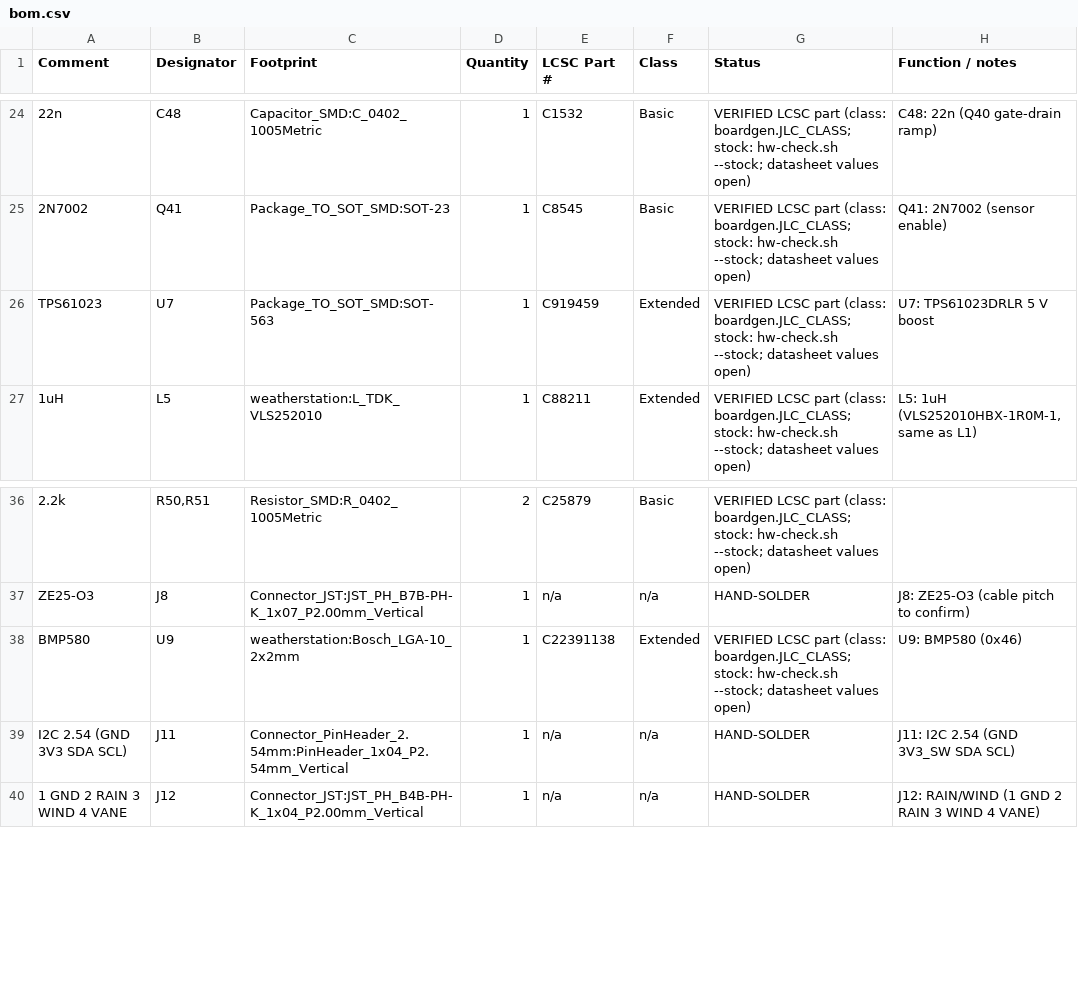
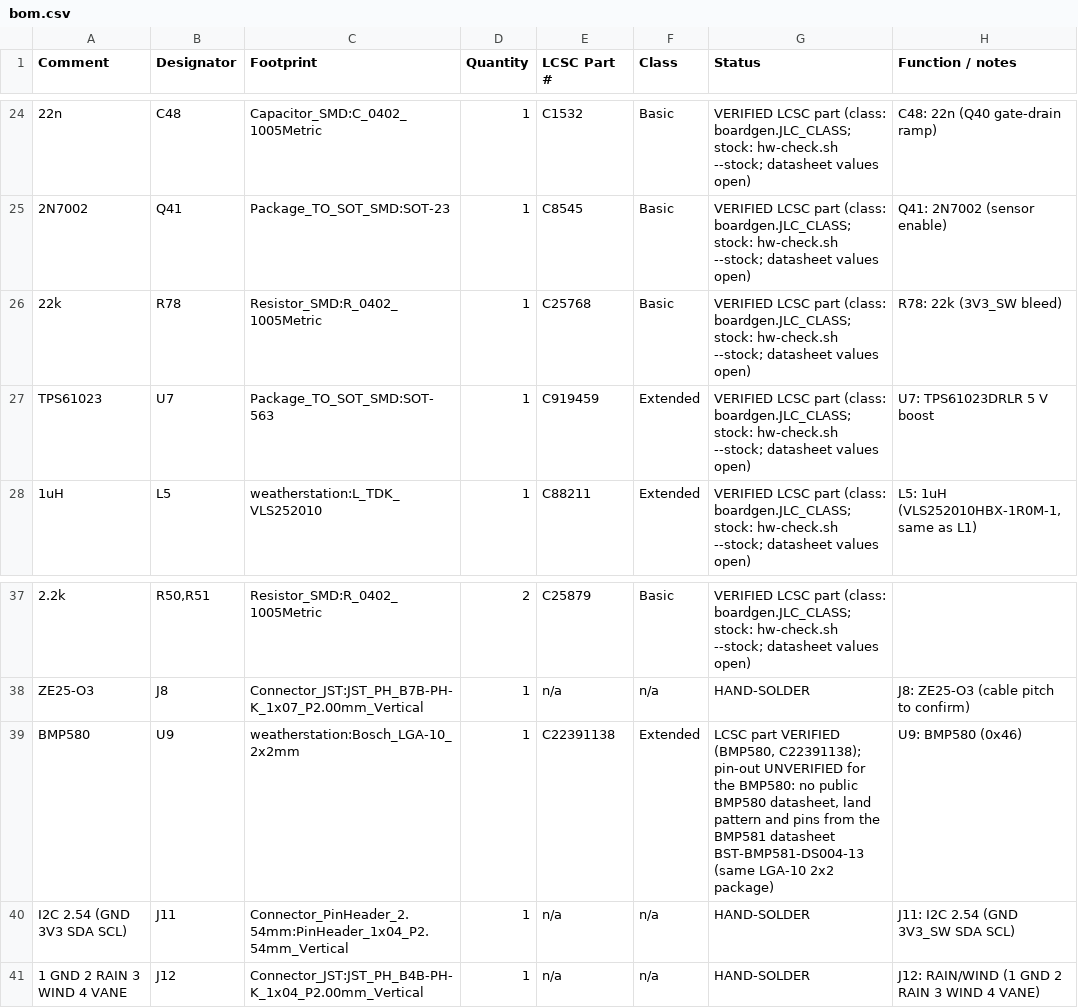
Before and after one commit to tobiwan88/esp32-weatherstation, a CSV file: hardware/main-board/bom.csv, drawn as a sheet; only a part is shown, gaps mark what is left out; addresses are those after the commit; the diff names each change by its address in the sheet, - before the commit and + after, or states it on an @@ line.

```diff
--- a/hardware/main-board/bom.csv
+++ b/hardware/main-board/bom.csv
+row 26: 22k | R78 | Resistor_SMD:R_0402_1005Metric | 1 | C25768 | Basic | VERIFIED LCSC part (class: boardgen.JLC_CLASS; stock: hw-check.sh --stock; datasheet values open) | R78: 22k (3V3_SW bleed)
-G39 (Status): VERIFIED LCSC part (class: boardgen.JLC_CLASS; stock: hw-check.sh --stock; datasheet values open)
+G39 (Status): LCSC part VERIFIED (BMP580, C22391138); pin-out UNVERIFIED for the BMP580: no public BMP580 datasheet, land pattern and pins from the BMP581 datasheet BST-BMP581-DS004-13 (same LGA-10 2x2 package)
```
Also changed, not shown: 27 other files.
